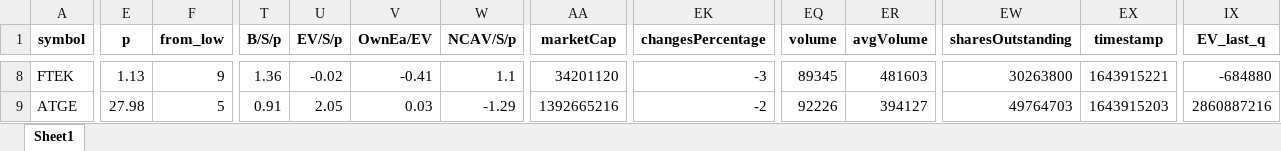
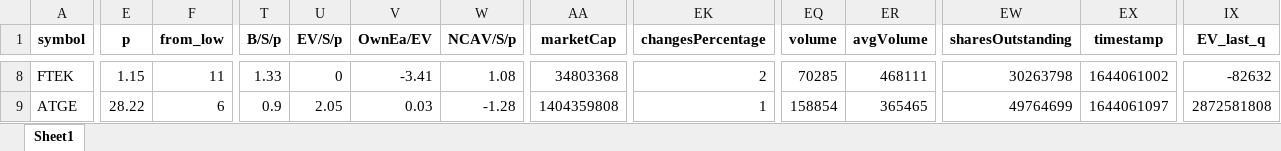
Before and after one commit to randomguy4214/poor-almanac-8, an Excel workbook: z_notes.xlsx, sheet Sheet1, drawn as a sheet; only a part is shown, gaps mark what is left out; values as stored, in another font and other column widths than the file's, no borders; the diff covers the shown part only; the diff names each change by its address in the sheet, - before the commit and + after, or states it on an @@ line.

```diff
--- a/z_notes.xlsx (sheet Sheet1)
+++ b/z_notes.xlsx (sheet Sheet1)
-E8 (p): 1.13
+E8 (p): 1.15
-F8 (from_low): 9
+F8 (from_low): 11
-T8 (B/S/p): 1.36
+T8 (B/S/p): 1.33
-U8 (EV/S/p): -0.02
+U8 (EV/S/p): 0
-V8 (OwnEa/EV): -0.41
+V8 (OwnEa/EV): -3.41
-W8 (NCAV/S/p): 1.1
+W8 (NCAV/S/p): 1.08
-AA8 (marketCap): 34201120
+AA8 (marketCap): 34803368
-EK8 (changesPercentage): -3
+EK8 (changesPercentage): 2
-EQ8 (volume): 89345
+EQ8 (volume): 70285
-ER8 (avgVolume): 481603
+ER8 (avgVolume): 468111
-EW8 (sharesOutstanding): 30263800
+EW8 (sharesOutstanding): 30263798
-EX8 (timestamp): 1643915221
+EX8 (timestamp): 1644061002
-IX8 (EV_last_q): -684880
+IX8 (EV_last_q): -82632
-E9 (p): 27.98
+E9 (p): 28.22
-F9 (from_low): 5
+F9 (from_low): 6
-T9 (B/S/p): 0.91
+T9 (B/S/p): 0.9
-W9 (NCAV/S/p): -1.29
+W9 (NCAV/S/p): -1.28
-AA9 (marketCap): 1392665216
+AA9 (marketCap): 1404359808
-EK9 (changesPercentage): -2
+EK9 (changesPercentage): 1
-EQ9 (volume): 92226
+EQ9 (volume): 158854
-ER9 (avgVolume): 394127
+ER9 (avgVolume): 365465
-EW9 (sharesOutstanding): 49764703
+EW9 (sharesOutstanding): 49764699
-EX9 (timestamp): 1643915203
+EX9 (timestamp): 1644061097
-IX9 (EV_last_q): 2860887216
+IX9 (EV_last_q): 2872581808
```
Also changed, not shown: 101 edited cells elsewhere in this sheet, 5_df_output_filtered.xlsx, 1 other file.
